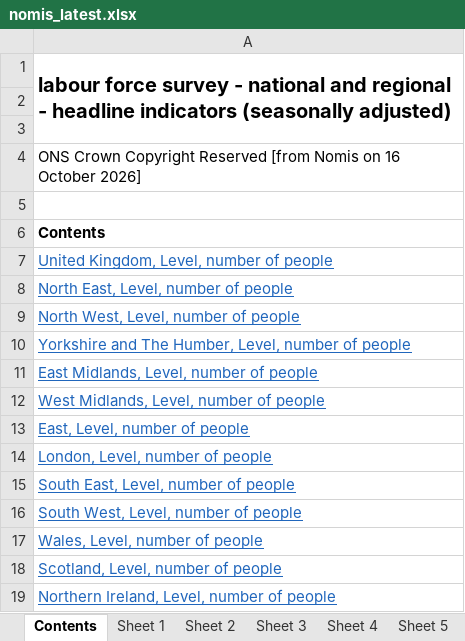
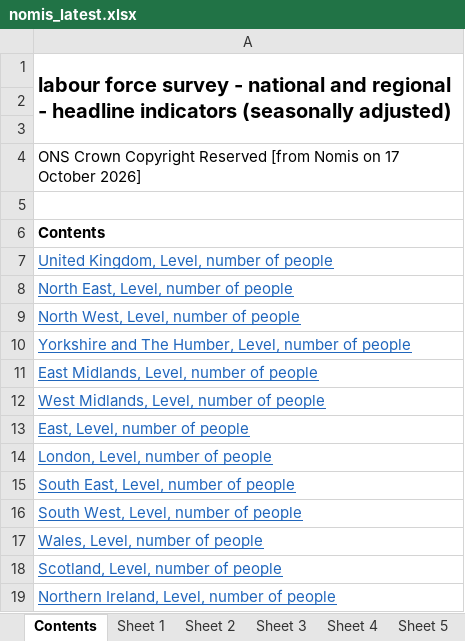
Before and after one commit to SGM-Econ/Regional-Labour-Market, an Excel workbook: data/nomis_latest.xlsx, sheet Contents, drawn as a sheet; values as stored, in another font and other column widths than the file's, no borders; the diff names each change by its address in the sheet, - before the commit and + after, or states it on an @@ line.

```diff
--- a/data/nomis_latest.xlsx (sheet Contents)
+++ b/data/nomis_latest.xlsx (sheet Contents)
-A4: …Nomis on 16 October 2026]
+A4: …Nomis on 17 October 2026]
```
Also changed, not shown: sheet Sheet 13, sheet Sheet 11, sheet Sheet 2, sheet Sheet 10, sheet Sheet 5, sheet Sheet 12, 7 more sheets.
